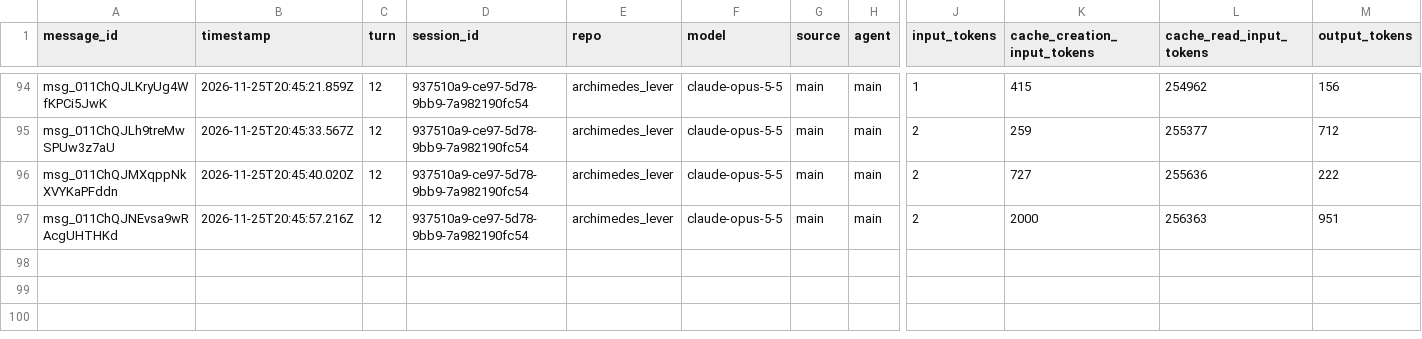
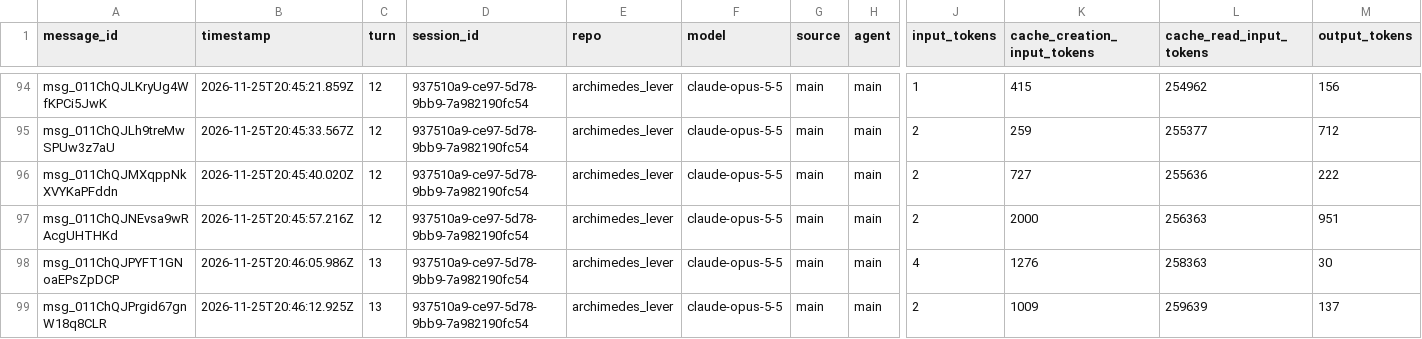
Before and after one commit to rhope-ops/archimedes_lever, a CSV file: sessions/937510a9-ce97-5d78-9bb9-7a982190fc54.csv, drawn as a sheet; only a part is shown, gaps mark what is left out; rows hold the shown columns only; the diff names each change by its address in the sheet, - before the commit and + after, or states it on an @@ line.

```diff
--- a/sessions/937510a9-ce97-5d78-9bb9-7a982190fc54.csv
+++ b/sessions/937510a9-ce97-5d78-9bb9-7a982190fc54.csv
+row 98: msg_011ChQJPYFT1GNoaEPsZpDCP | 2026-11-25T20:46:05.986Z | 13 | 937510a9-ce97-5d78-9bb9-7a982190fc54 | archimedes_lever | claude-opus-5-5 | main | main | 4 | 1276 | 258363 | 30
+row 99: msg_011ChQJPrgid67gnW18q8CLR | 2026-11-25T20:46:12.925Z | 13 | 937510a9-ce97-5d78-9bb9-7a982190fc54 | archimedes_lever | claude-opus-5-5 | main | main | 2 | 1009 | 259639 | 137
```
